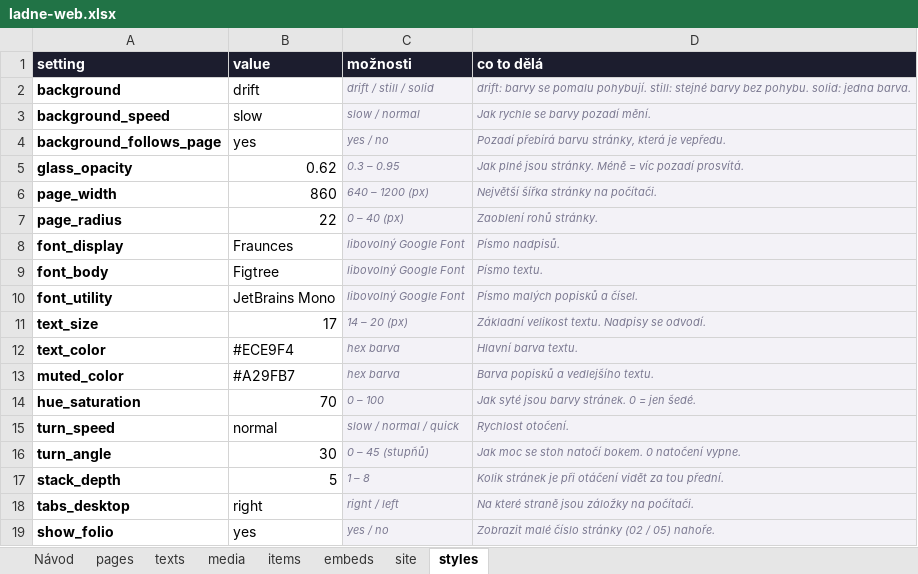
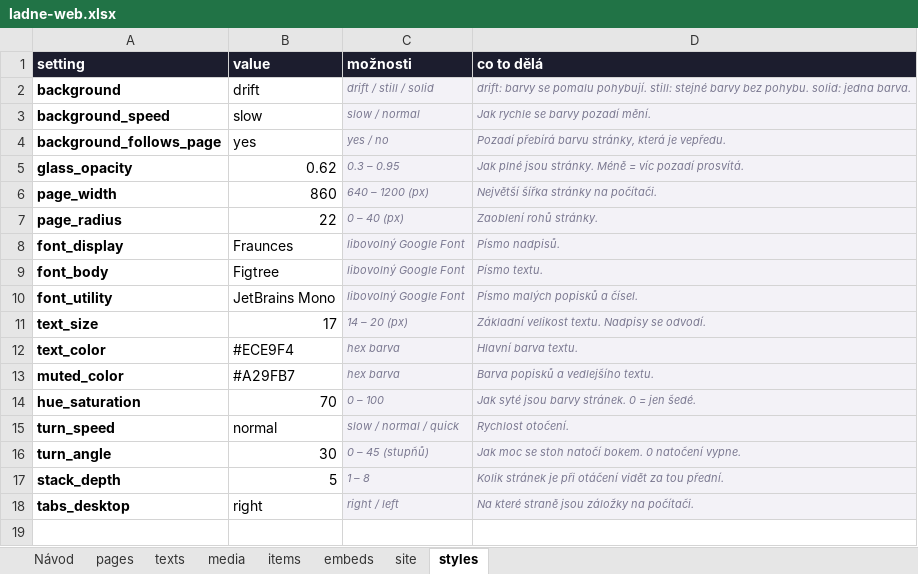
Before and after one commit to filip09/universal-website, an Excel workbook: examples/fyzioterapie/ladne-web.xlsx, sheet styles, drawn as a sheet; values as stored, in another font and other column widths than the file's, no borders; the diff names each change by its address in the sheet, - before the commit and + after, or states it on an @@ line.

```diff
--- a/examples/fyzioterapie/ladne-web.xlsx (sheet styles)
+++ b/examples/fyzioterapie/ladne-web.xlsx (sheet styles)
-row 19: show_folio | yes | yes / no | Zobrazit malé číslo stránky (02 / 05) nahoře.
```
Also changed, not shown: templates/klient-sablona.xlsx, 5 other files.
